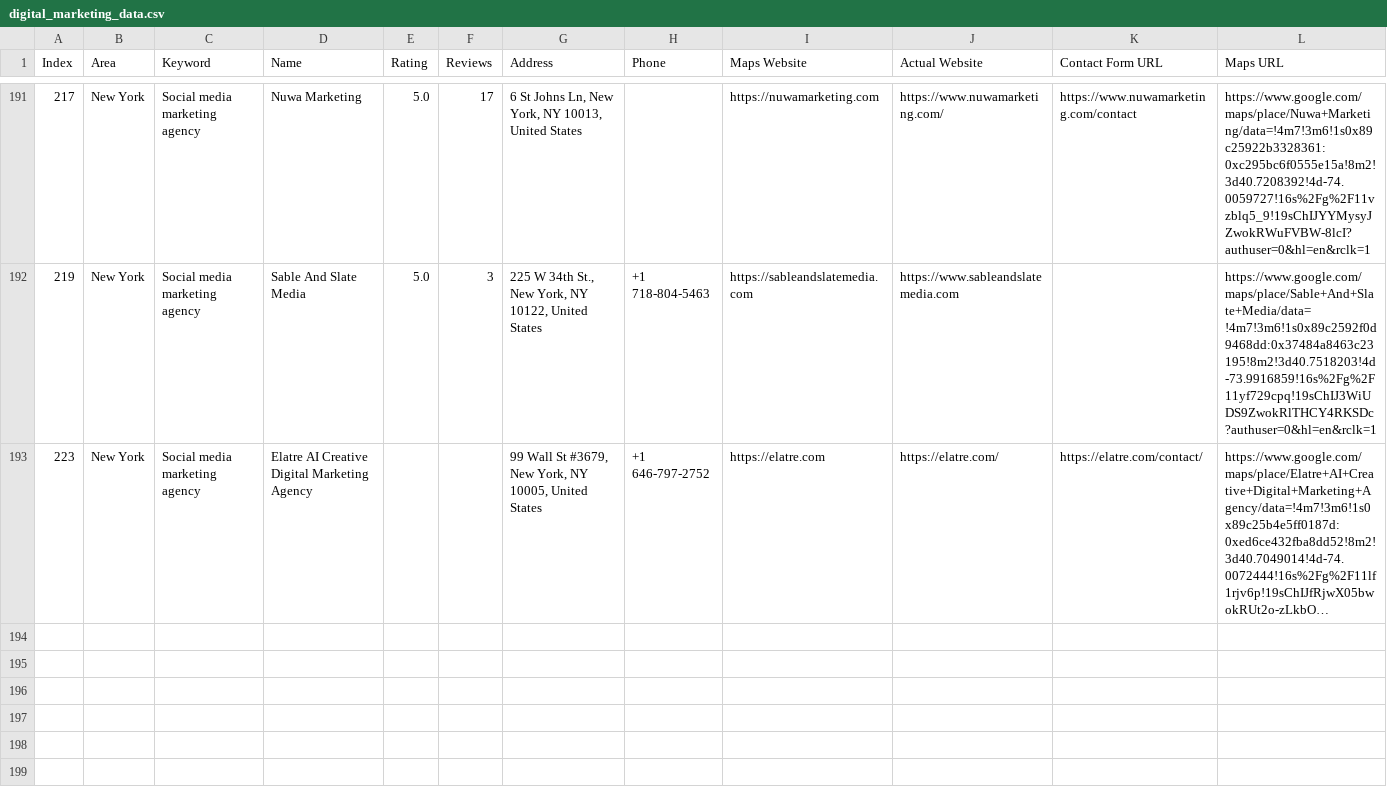
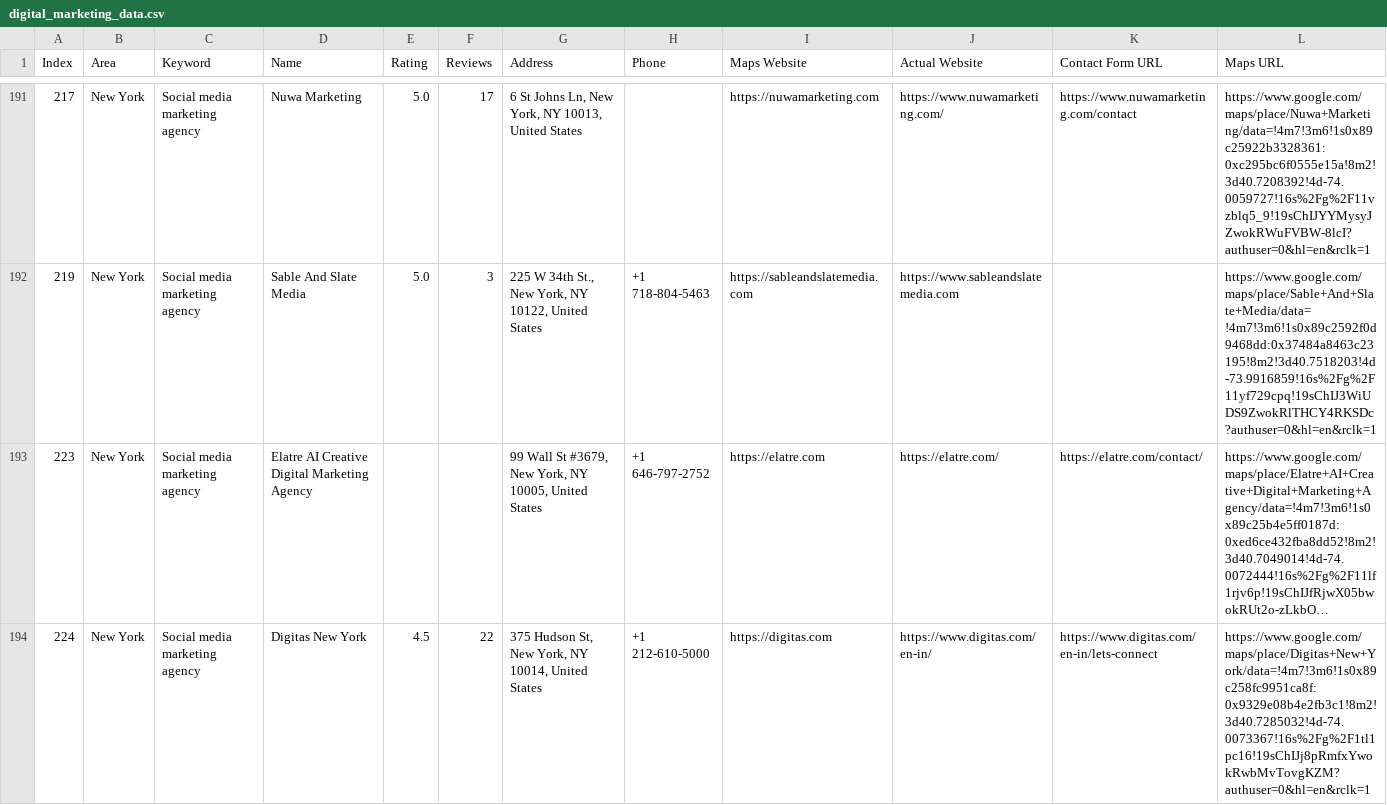
Before and after one commit to farhan281/hcf, a CSV file: digital_marketing_data.csv, drawn as a sheet; only a part is shown, gaps mark what is left out; long unchanged cells end in …; rows hold the shown columns only; the diff names each change by its address in the sheet, - before the commit and + after, or states it on an @@ line.

Commit message:
auto: 2026-04-01T06:09:53.070Z

```diff
--- a/digital_marketing_data.csv
+++ b/digital_marketing_data.csv
+row 194: 224 | New York | Social media marketing agency | Digitas New York | 4.5 | 22 | 375 Hudson St, New York, NY 10014, United States | +1 212-610-5000 | https://digitas.com | https://www.digitas.com/en-in/ | https://www.digitas.com/en-in/lets-connect | https://www.google.com/maps/place/Digitas+New+York/data=!4m7!3m6!1s0x89c258fc9951ca8f:0x9329e08b4e2fb3c1!8m2!3d40.7285032!4d-74.0073367!16s%2Fg%2F1tl1pc16!19sChIJj8pRmfxYwokRwbMvTovgKZM?authuser=0&hl=en&rclk=1
```
